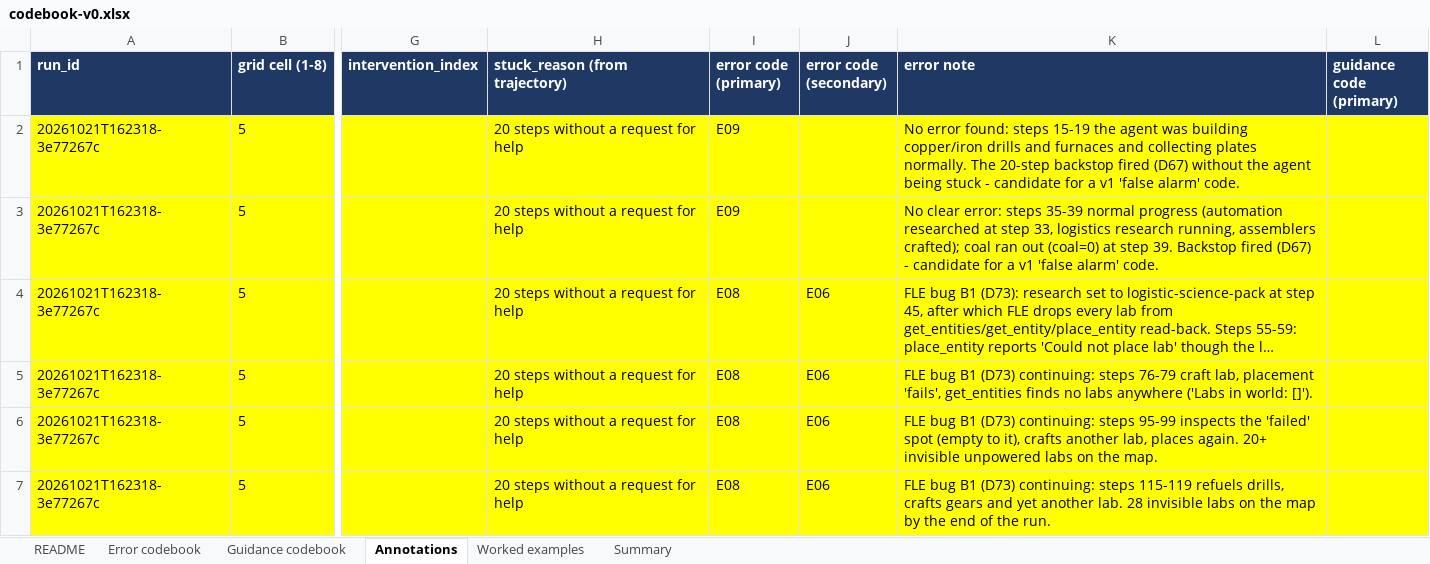
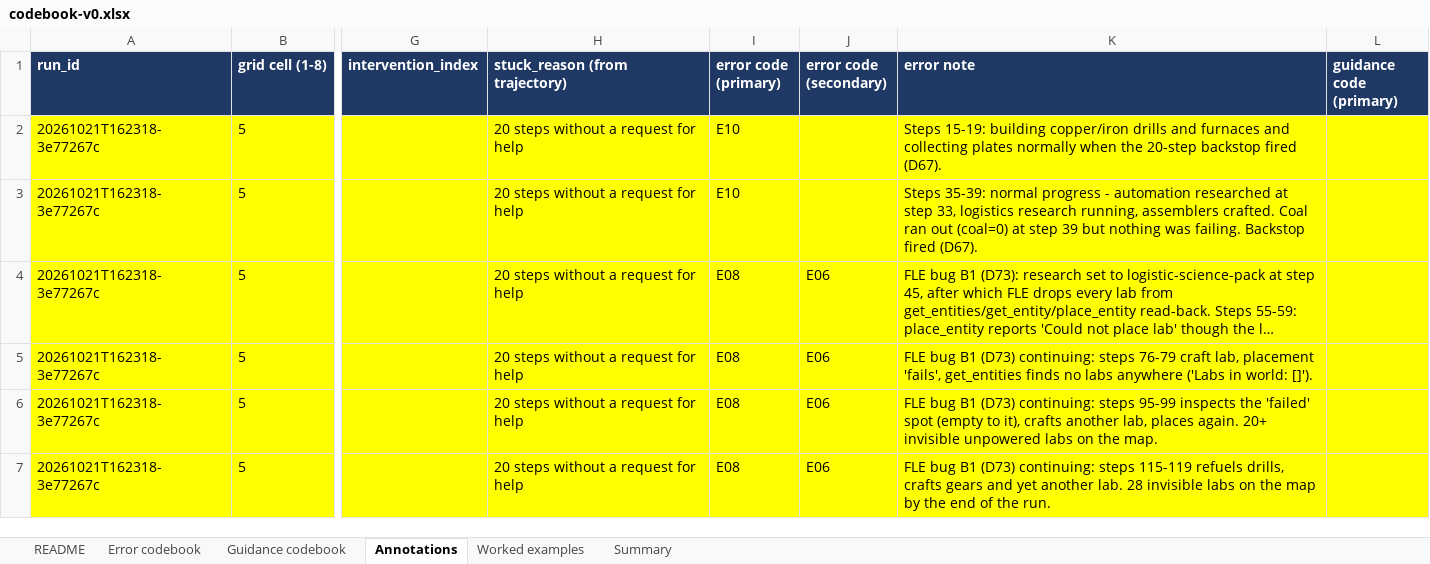
Before and after one commit to skai8468/Factorio-maxxing, an Excel workbook: docs/codebook-v0.xlsx, sheet Annotations, drawn as a sheet; only a part is shown, gaps mark what is left out; long unchanged cells end in …; values as stored, in another font and other column widths than the file's, no borders; the diff names each change by its address in the sheet, - before the commit and + after, or states it on an @@ line.

```diff
--- a/docs/codebook-v0.xlsx (sheet Annotations)
+++ b/docs/codebook-v0.xlsx (sheet Annotations)
-I2:I3 (error code (primary)): E09
+I2:I3 (error code (primary)): E10
-K2 (error note): No error found: steps 15-19 the agent was building copper/iron drills and furnaces and collecting plates normally. The 20-step backstop fired (D67) without the agent being stuck - candidate for a v1 'false alarm' code.
+K2 (error note): Steps 15-19: building copper/iron drills and furnaces and collecting plates normally when the 20-step backstop fired (D67).
-K3 (error note): No clear error: steps 35-39 normal progress (automation researched at step 33, logistics research running, assemblers crafted); coal ran out (coal=0) at step 39. Backstop fired (D67) - candidate for a v1 'false alarm' code.
+K3 (error note): Steps 35-39: normal progress - automation researched at step 33, logistics research running, assemblers crafted. Coal ran out (coal=0) at step 39 but nothing was failing. Backstop fired (D67).
```
Also changed, not shown: sheet Summary, sheet Error codebook, sheet README, 5 other files.
